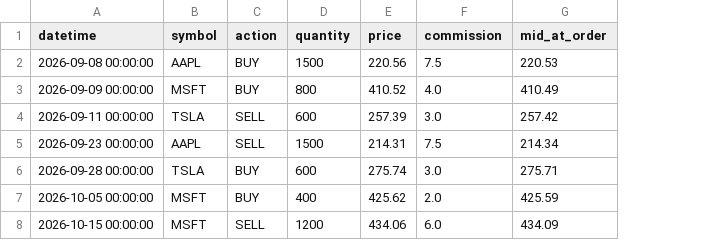
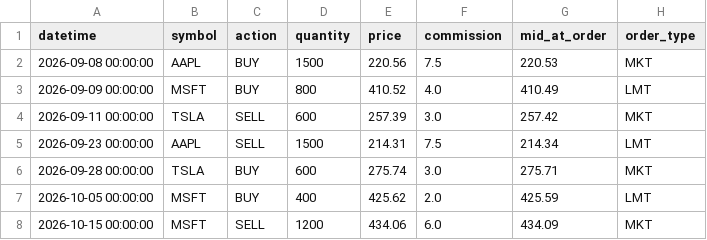
Before and after one commit to yingdongmao/finc3014-assignment-template, a CSV file: analysis/trades.csv, drawn as a sheet; the diff names each change by its address in the sheet, - before the commit and + after, or states it on an @@ line.

Commit message:
Journal 2.0: report-driven weekly entries (sections 0-5 from the two IBKR downloads), reports/+img/ folders, order_type in trades.csv, peer-eval survey wording

```diff
--- a/analysis/trades.csv
+++ b/analysis/trades.csv
+column H (order_type), rows 2-8: MKT | LMT | MKT | LMT | MKT | LMT | MKT
```
Also changed, not shown: 12 other files.
